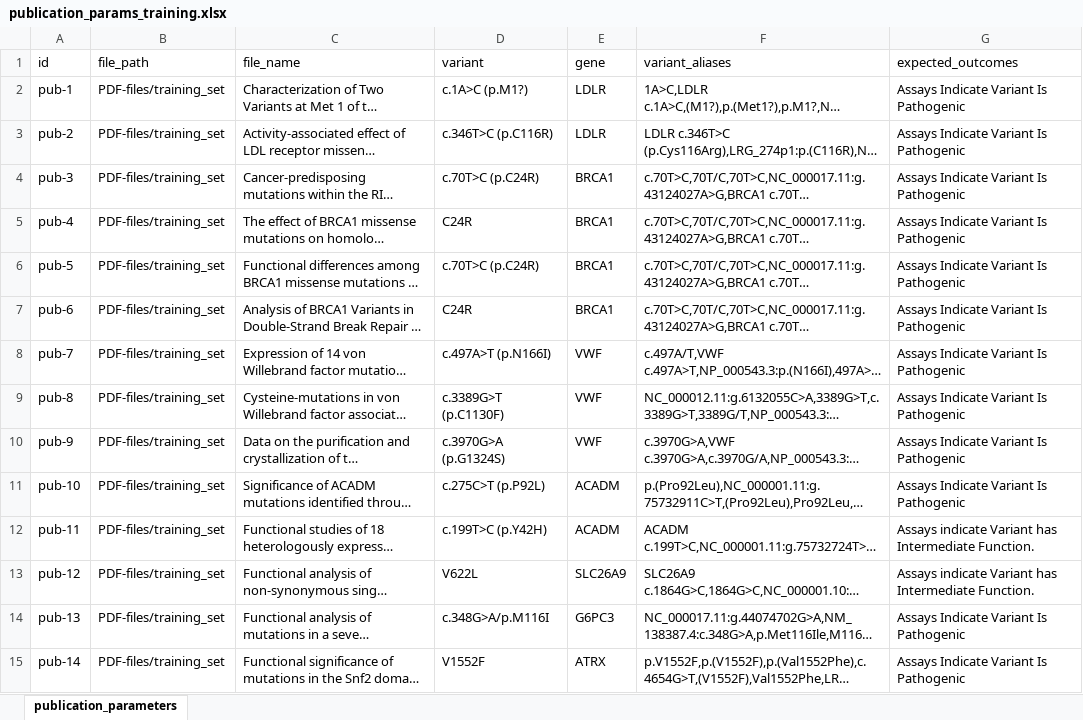
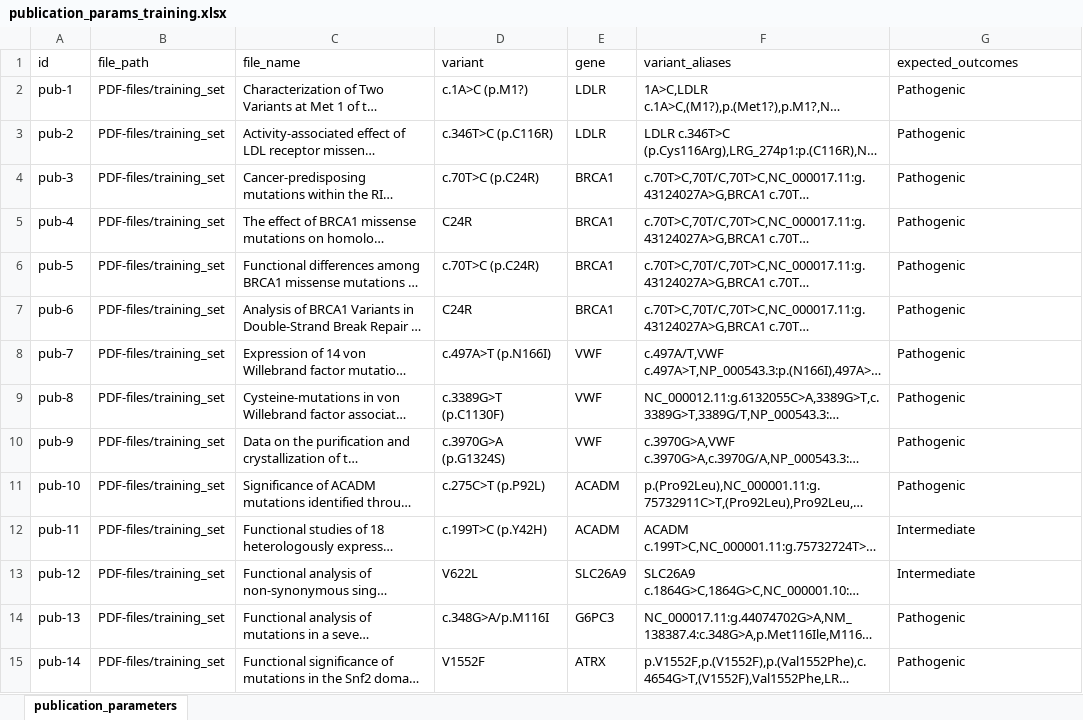
Before and after one commit to mgbpm/ai-genetics-functional-paper, an Excel workbook: configs/files/publication_params_training.xlsx, sheet publication_parameters, drawn as a sheet; only a part is shown; long unchanged cells end in …; values as stored, in another font and other column widths than the file's, no borders; the diff covers the shown part only; the diff names each change by its address in the sheet, - before the commit and + after, or states it on an @@ line.

```diff
--- a/configs/files/publication_params_training.xlsx (sheet publication_parameters)
+++ b/configs/files/publication_params_training.xlsx (sheet publication_parameters)
-G2:G11 (expected_outcomes): Assays Indicate Variant Is Pathogenic
+G2:G11 (expected_outcomes): Pathogenic
-G12:G13 (expected_outcomes): Assays indicate Variant has Intermediate Function.
+G12:G13 (expected_outcomes): Intermediate
-G14:G15 (expected_outcomes): Assays Indicate Variant Is Pathogenic
+G14:G15 (expected_outcomes): Pathogenic
```
Also changed, not shown: 31 edited cells elsewhere in this sheet, configs/files/publication_params_validation.xlsx.
